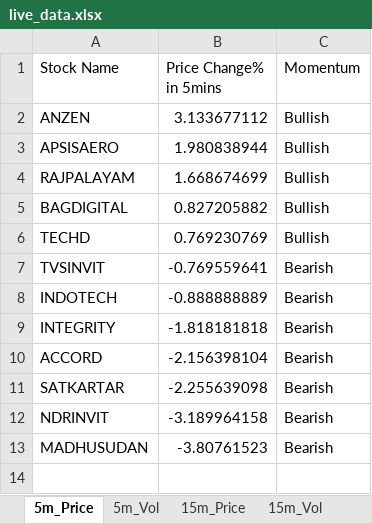
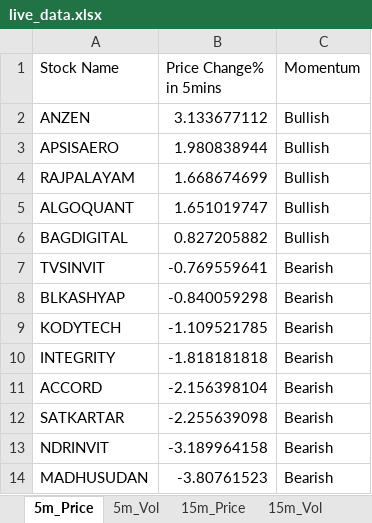
Before and after one commit to srbsharma92/priceAction2, an Excel workbook: data/live_data.xlsx, sheet 5m_Price, drawn as a sheet; values as stored, in another font and other column widths than the file's, no borders; removed rows and columns are numbered as before the commit, all else as after; the diff names each change by its address in the sheet, - before the commit and + after, or states it on an @@ line.

```diff
--- a/data/live_data.xlsx (sheet 5m_Price)
+++ b/data/live_data.xlsx (sheet 5m_Price)
+row 5: ALGOQUANT | 1.651019747 | Bullish
-row 6: TECHD | 0.769230769 | Bullish
-row 8: INDOTECH | -0.888888889 | Bearish
+row 8: BLKASHYAP | -0.840059298 | Bearish
+row 9: KODYTECH | -1.109521785 | Bearish
```
Also changed, not shown: sheet 15m_Vol, sheet 5m_Vol, sheet 15m_Price, sheet Opening, sheet meta.
